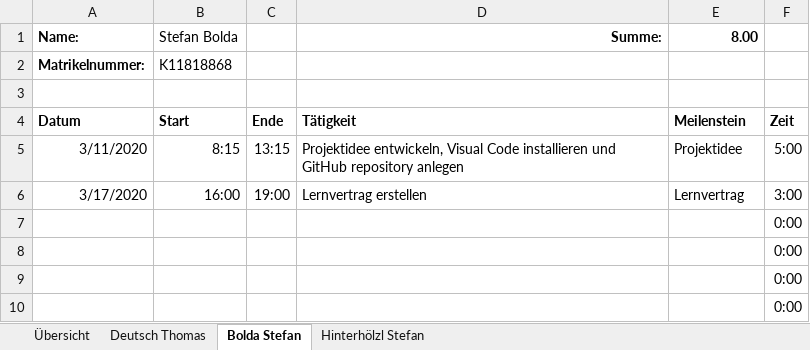
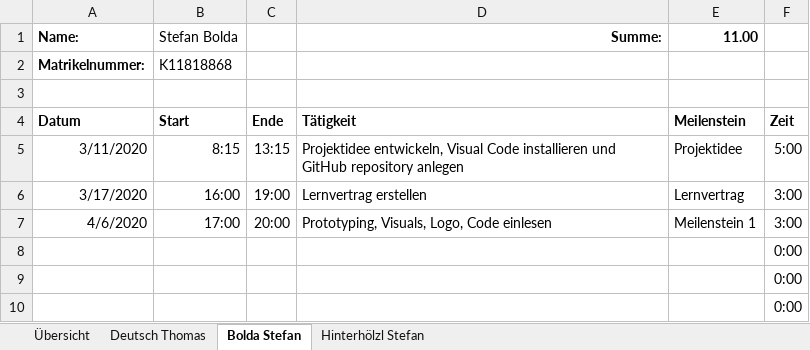
Before and after one commit to deutho/CEKT-Web, an Excel workbook: administratives/2020S_CE KT_Zeitaufzeichnung_Gruppe9.xlsx, sheet Bolda Stefan, drawn as a sheet; only a part is shown; values as stored, in another font and other column widths than the file's, no borders; table styles not drawn; removed rows and columns are numbered as before the commit, all else as after; the diff names each change by its address in the sheet, - before the commit and + after, or states it on an @@ line.

```diff
--- a/administratives/2020S_CE KT_Zeitaufzeichnung_Gruppe9.xlsx (sheet Bolda Stefan)
+++ b/administratives/2020S_CE KT_Zeitaufzeichnung_Gruppe9.xlsx (sheet Bolda Stefan)
-E1: 8.00
+E1: 11.00
-row 7:  |  |  |  |  | 0:00
+row 7: 4/6/2020 | 17:00 | 20:00 | Prototyping, Visuals, Logo, Code einlesen | Meilenstein 1 | 3:00
```
Also changed, not shown: sheet Deutsch Thomas, sheet Hinterhölzl Stefan, sheet Übersicht, hidden cells.
